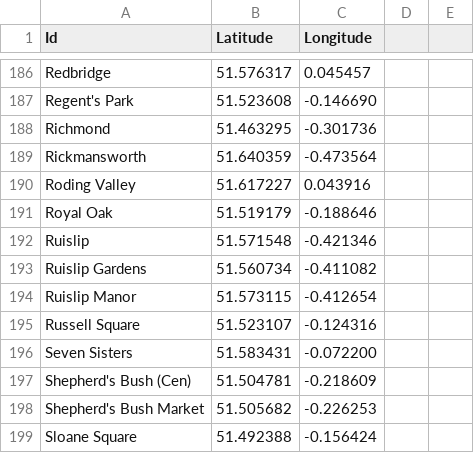
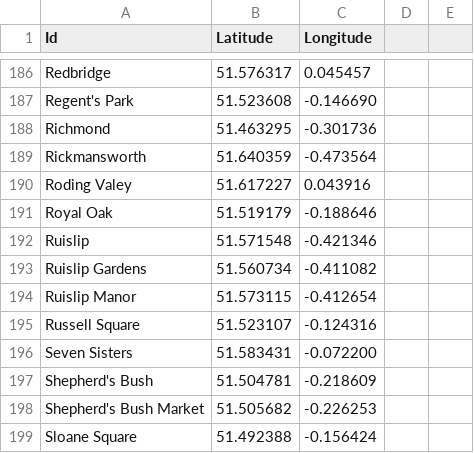
Before and after one commit to sprtxuuu/transportation-resilience-flow-weighted, a CSV file: Dataset/London GPS.csv, drawn as a sheet; only a part is shown, gaps mark what is left out; the diff covers the shown part only.

```diff
--- a/Dataset/London GPS.csv
+++ b/Dataset/London GPS.csv
@@ -190 +190 @@ Rickmansworth                 ,51.640359,-0.473564,,,,,,,,,,,,,,,,,,,,,,,,,,,,,,
-Roding Valley                 ,51.617227,0.043916,,,,,,,,,,,,,,,,,,,,,,,,,,,,,,,,,,,,,,,,,,,,,,,,,,,,,,,,,,,,,,,,,,,,,,,,,,
+Roding Valey,51.617227,0.043916,,,,,,,,,,,,,,,,,,,,,,,,,,,,,,,,,,,,,,,,,,,,,,,,,,,,,,,,,,,,,,,,,,,,,,,,,,
@@ -197 +197 @@ Seven Sisters                 ,51.583431,-0.072200,,,,,,,,,,,,,,,,,,,,,,,,,,,,,,
-Shepherd's Bush (Cen)         ,51.504781,-0.218609,,,,,,,,,,,,,,,,,,,,,,,,,,,,,,,,,,,,,,,,,,,,,,,,,,,,,,,,,,,,,,,,,,,,,,,,,,
+Shepherd's Bush,51.504781,-0.218609,,,,,,,,,,,,,,,,,,,,,,,,,,,,,,,,,,,,,,,,,,,,,,,,,,,,,,,,,,,,,,,,,,,,,,,,,,
```
Also changed, not shown: 7 edited cells elsewhere in this file, Dataset/WashingtonDC GPS.csv, 7 other files.
